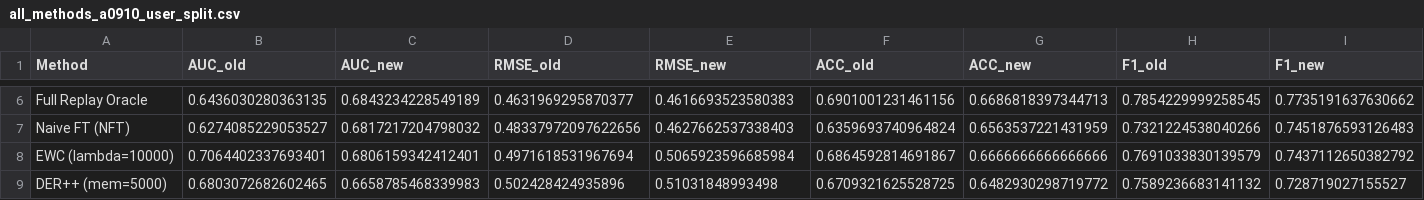
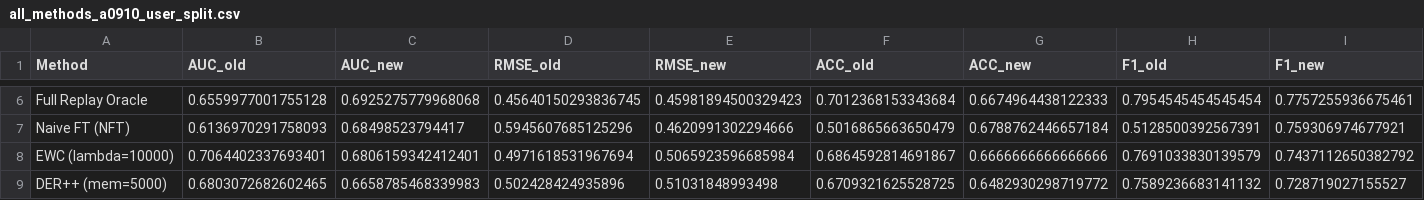
Before and after one commit to 1707049684/v2_myproject, a CSV file: GNCDM/incremental_result/all_methods_a0910_user_split.csv, drawn as a sheet; only a part is shown, gaps mark what is left out; the diff covers the shown part only; the diff names each change by its address in the sheet, - before the commit and + after, or states it on an @@ line.

```diff
--- a/GNCDM/incremental_result/all_methods_a0910_user_split.csv
+++ b/GNCDM/incremental_result/all_methods_a0910_user_split.csv
-B6 (AUC_old): 0.6436030280363135
+B6 (AUC_old): 0.6559977001755128
-C6 (AUC_new): 0.6843234228549189
+C6 (AUC_new): 0.6925275779968068
-D6 (RMSE_old): 0.4631969295870377
+D6 (RMSE_old): 0.45640150293836745
-E6 (RMSE_new): 0.4616693523580383
+E6 (RMSE_new): 0.45981894500329423
-F6 (ACC_old): 0.6901001231461156
+F6 (ACC_old): 0.7012368153343684
-G6 (ACC_new): 0.6686818397344713
+G6 (ACC_new): 0.6674964438122333
-H6 (F1_old): 0.7854229999258545
+H6 (F1_old): 0.7954545454545454
-I6 (F1_new): 0.7735191637630662
+I6 (F1_new): 0.7757255936675461
-B7 (AUC_old): 0.6274085229053527
+B7 (AUC_old): 0.6136970291758093
-C7 (AUC_new): 0.6817217204798032
+C7 (AUC_new): 0.68498523794417
-D7 (RMSE_old): 0.48337972097622656
+D7 (RMSE_old): 0.5945607685125296
-E7 (RMSE_new): 0.4627662537338403
+E7 (RMSE_new): 0.4620991302294666
-F7 (ACC_old): 0.6359693740964824
+F7 (ACC_old): 0.5016865663650479
-G7 (ACC_new): 0.6563537221431959
+G7 (ACC_new): 0.6788762446657184
-H7 (F1_old): 0.7321224538040266
+H7 (F1_old): 0.5128500392567391
-I7 (F1_new): 0.7451876593126483
+I7 (F1_new): 0.759306974677921
```
Also changed, not shown: 30 edited cells elsewhere in this file, 4 other files.
